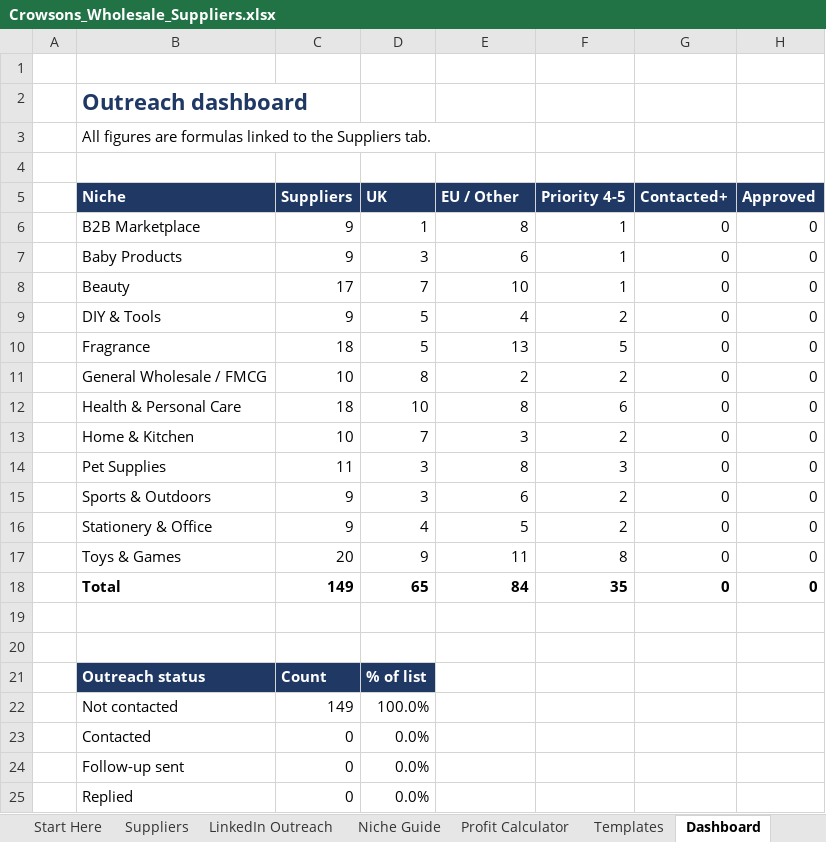
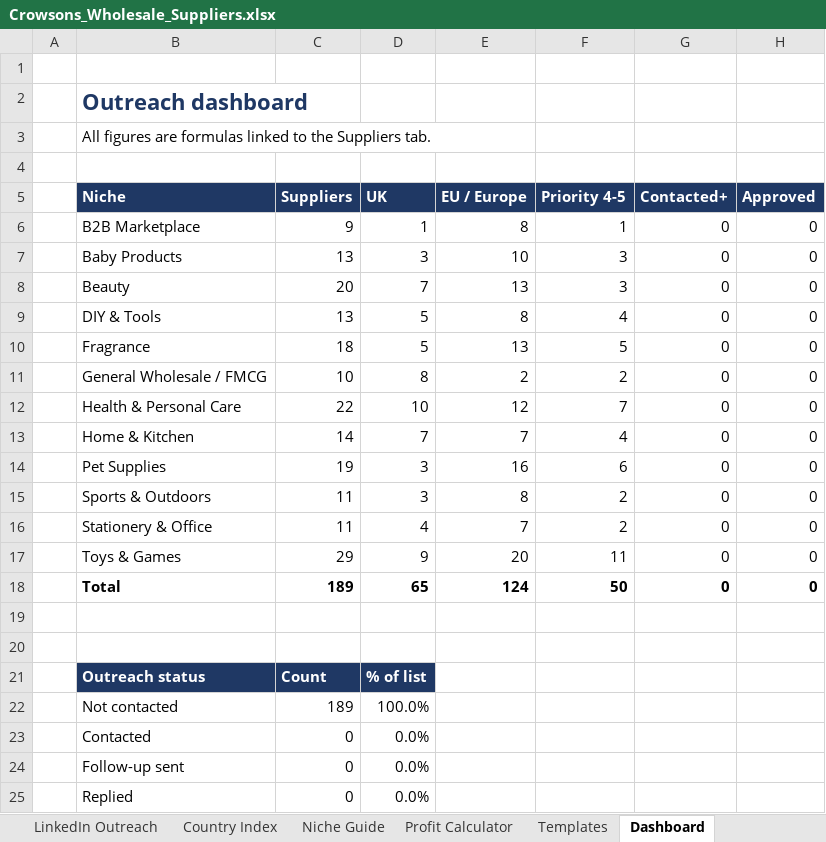
Before and after one commit to rhyscrowson/CrowsonsDistribution, an Excel workbook: sourcing/Crowsons_Wholesale_Suppliers.xlsx, sheet Dashboard, drawn as a sheet; only a part is shown; values as stored, in another font and other column widths than the file's, no borders; the diff names each change by its address in the sheet, - before the commit and + after, or states it on an @@ line.

```diff
--- a/sourcing/Crowsons_Wholesale_Suppliers.xlsx (sheet Dashboard)
+++ b/sourcing/Crowsons_Wholesale_Suppliers.xlsx (sheet Dashboard)
+sheet tab: Country Index
-E5: EU / Other
+E5: EU / Europe
-C7 (Suppliers): 9
+C7 (Suppliers): 13
-E7 (EU / Europe): 6
+E7 (EU / Europe): 10
-F7:F8 (Priority 4-5): 1
+F7:F8 (Priority 4-5): 3
-C8 (Suppliers): 17
+C8 (Suppliers): 20
-E8 (EU / Europe): 10
+E8 (EU / Europe): 13
-C9 (Suppliers): 9
+C9 (Suppliers): 13
-E9 (EU / Europe): 4
+E9 (EU / Europe): 8
-F9 (Priority 4-5): 2
+F9 (Priority 4-5): 4
-C12 (Suppliers): 18
+C12 (Suppliers): 22
-E12 (EU / Europe): 8
+E12 (EU / Europe): 12
-F12 (Priority 4-5): 6
+F12 (Priority 4-5): 7
-C13 (Suppliers): 10
+C13 (Suppliers): 14
-E13 (EU / Europe): 3
+E13 (EU / Europe): 7
-F13 (Priority 4-5): 2
+F13 (Priority 4-5): 4
-C14 (Suppliers): 11
+C14 (Suppliers): 19
-E14 (EU / Europe): 8
+E14 (EU / Europe): 16
-F14 (Priority 4-5): 3
+F14 (Priority 4-5): 6
-C15:C16 (Suppliers): 9
+C15:C16 (Suppliers): 11
-E15 (EU / Europe): 6
+E15 (EU / Europe): 8
-E16 (EU / Europe): 5
+E16 (EU / Europe): 7
-C17 (Suppliers): 20
+C17 (Suppliers): 29
-E17 (EU / Europe): 11
+E17 (EU / Europe): 20
-F17 (Priority 4-5): 8
+F17 (Priority 4-5): 11
-C18 (Suppliers): 149
+C18 (Suppliers): 189
-E18 (EU / Europe): 84
+E18 (EU / Europe): 124
-F18 (Priority 4-5): 35
+F18 (Priority 4-5): 50
-C22 (Suppliers): 149
+C22 (Suppliers): 189
```
Also changed, not shown: sheet Suppliers, sheet LinkedIn Outreach, sheet Start Here, sheet Niche Guide, formulas that keep their value, 2 other files.
